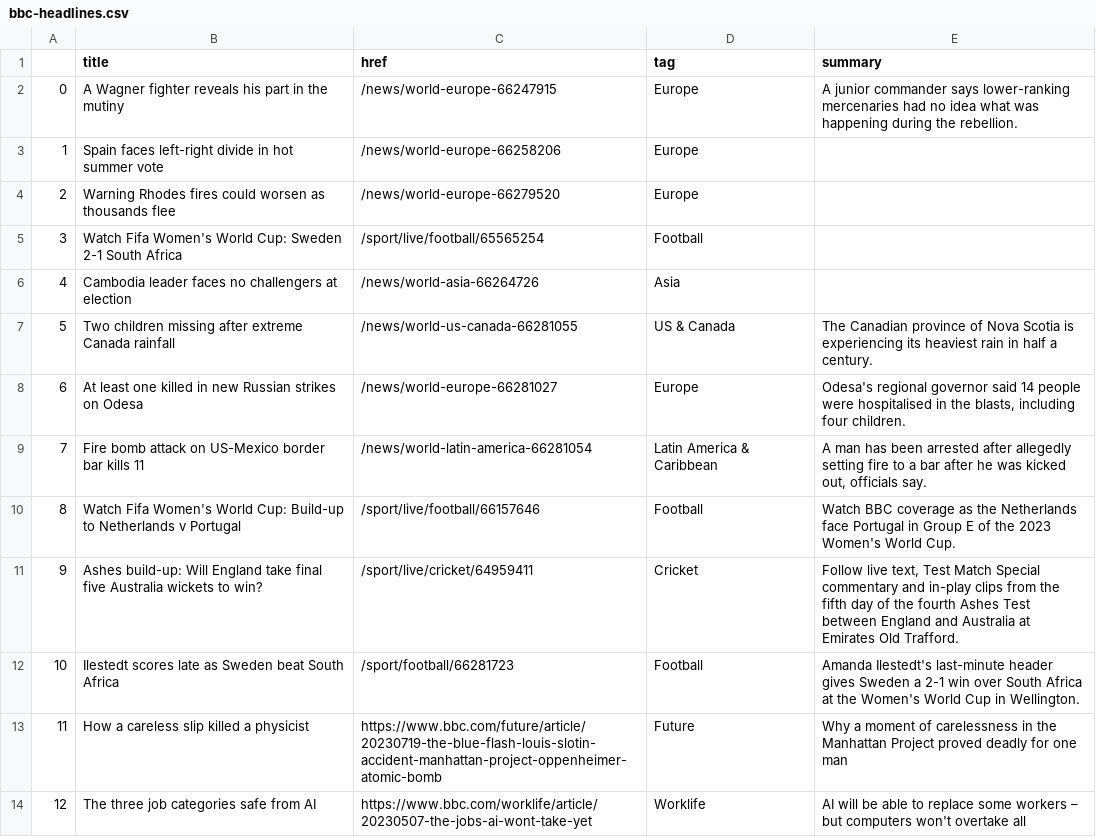
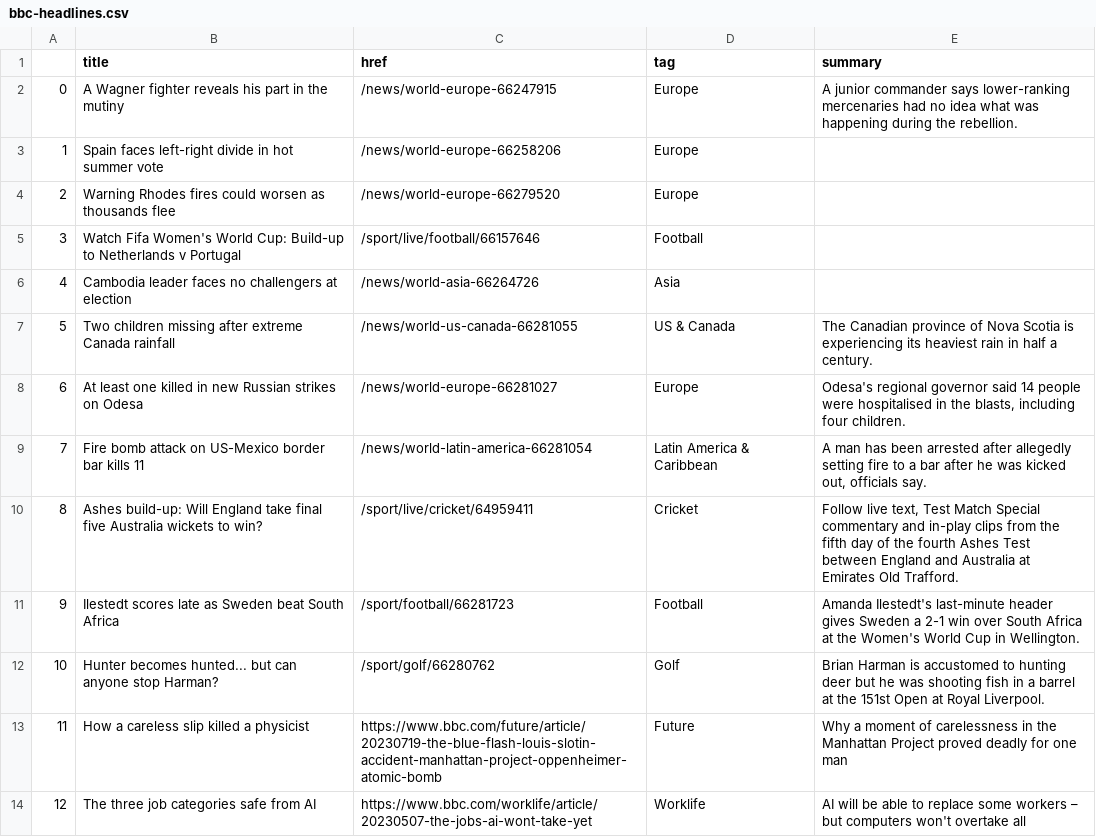
Before and after one commit to marypasciak/automatic-scraper, a CSV file: bbc-headlines.csv, drawn as a sheet; only a part is shown.

```diff
--- a/bbc-headlines.csv
+++ b/bbc-headlines.csv
@@ -4,3 +4,3 @@
 2,Warning Rhodes fires could worsen as thousands flee,/news/world-europe-66279520,Europe,
-3,Watch Fifa Women's World Cup: Sweden 2-1 South Africa,/sport/live/football/65565254,Football,
+3,Watch Fifa Women's World Cup: Build-up to Netherlands v Portugal,/sport/live/football/66157646,Football,
 4,Cambodia leader faces no challengers at election,/news/world-asia-66264726,Asia,
@@ -9,5 +9,5 @@
 7,Fire bomb attack on US-Mexico border bar kills 11,/news/world-latin-america-66281054,Latin America & Caribbean,"A man has been arrested after allegedly setting fire to a bar after he was kicked out, officials say."
-8,Watch Fifa Women's World Cup: Build-up to Netherlands v Portugal,/sport/live/football/66157646,Football,Watch BBC coverage as the Netherlands face Portugal in Group E of the 2023 Women's World Cup.
-9,Ashes build-up: Will England take final five Australia wickets to win?,/sport/live/cricket/64959411,Cricket,"Follow live text, Test Match Special commentary and in-play clips from the fifth day of the fourth Ashes Test between England and Australia at Emirates Old Trafford."
-10,Ilestedt scores late as Sweden beat South Africa,/sport/football/66281723,Football,Amanda Ilestedt's last-minute header gives Sweden a 2-1 win over South Africa at the Women's World Cup in Wellington.
+8,Ashes build-up: Will England take final five Australia wickets to win?,/sport/live/cricket/64959411,Cricket,"Follow live text, Test Match Special commentary and in-play clips from the fifth day of the fourth Ashes Test between England and Australia at Emirates Old Trafford."
+9,Ilestedt scores late as Sweden beat South Africa,/sport/football/66281723,Football,Amanda Ilestedt's last-minute header gives Sweden a 2-1 win over South Africa at the Women's World Cup in Wellington.
+10,Hunter becomes hunted... but can anyone stop Harman?,/sport/golf/66280762,Golf,Brian Harman is accustomed to hunting deer but he was shooting fish in a barrel at the 151st Open at Royal Liverpool.
 11,How a careless slip killed a physicist,https://www.bbc.com/future/article/20230719-the-blue-flash-louis-slotin-accident-manhattan-project-oppenheimer-atomic-bomb,Future,Why a moment of carelessness in the Manhattan Project proved deadly for one man
```
